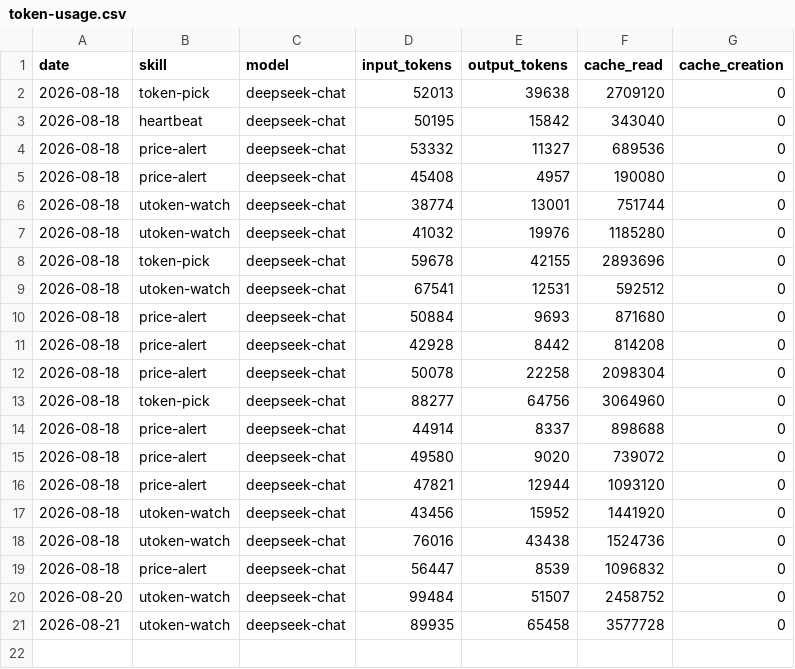
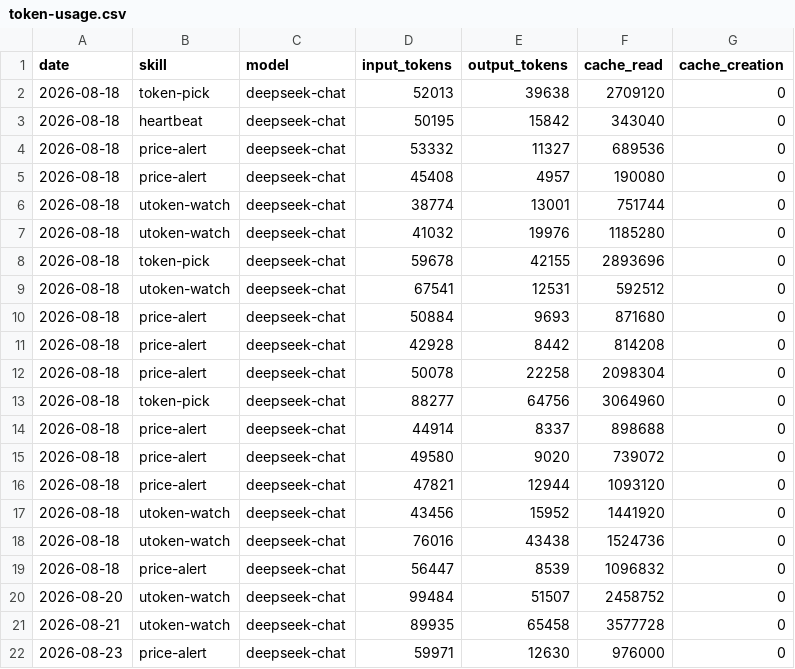
Before and after one commit to czijian729-oss/aeon, a CSV file: memory/token-usage.csv, drawn as a sheet; the diff names each change by its address in the sheet, - before the commit and + after, or states it on an @@ line.

Commit message:
chore(price-alert): auto-commit 2026-08-23

```diff
--- a/memory/token-usage.csv
+++ b/memory/token-usage.csv
+row 22: 2026-08-23 | price-alert | deepseek-chat | 59971 | 12630 | 976000 | 0
```
Also changed, not shown: 5 other files.
